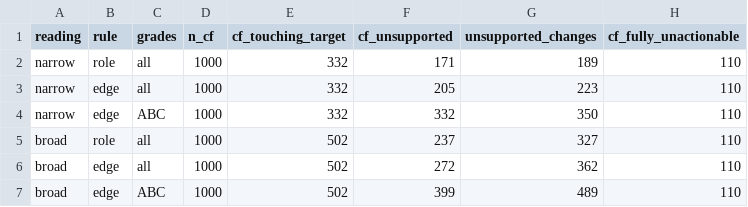
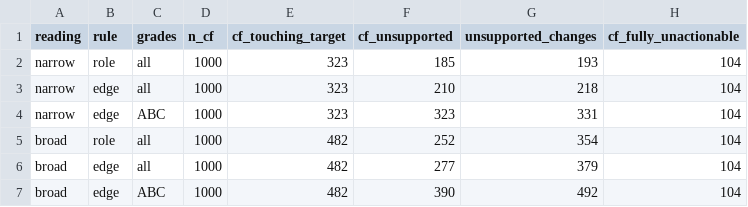
Before and after one commit to thieuanhvan/diabetes-xai-dependencygraph, a CSV file: outputs/audit_rule_comparison.csv, drawn as a sheet.

```diff
--- a/outputs/audit_rule_comparison.csv
+++ b/outputs/audit_rule_comparison.csv
@@ -1,7 +1,7 @@
 reading,rule,grades,n_cf,cf_touching_target,cf_unsupported,unsupported_changes,cf_fully_unactionable
-narrow,role,all,1000,332,171,189,110
-narrow,edge,all,1000,332,205,223,110
-narrow,edge,ABC,1000,332,332,350,110
-broad,role,all,1000,502,237,327,110
-broad,edge,all,1000,502,272,362,110
-broad,edge,ABC,1000,502,399,489,110
+narrow,role,all,1000,323,185,193,104
+narrow,edge,all,1000,323,210,218,104
+narrow,edge,ABC,1000,323,323,331,104
+broad,role,all,1000,482,252,354,104
+broad,edge,all,1000,482,277,379,104
+broad,edge,ABC,1000,482,390,492,104
```
Also changed, not shown: outputs/audit_rule_diff.csv, outputs/raw_cf_changes.csv, 4 other files.
